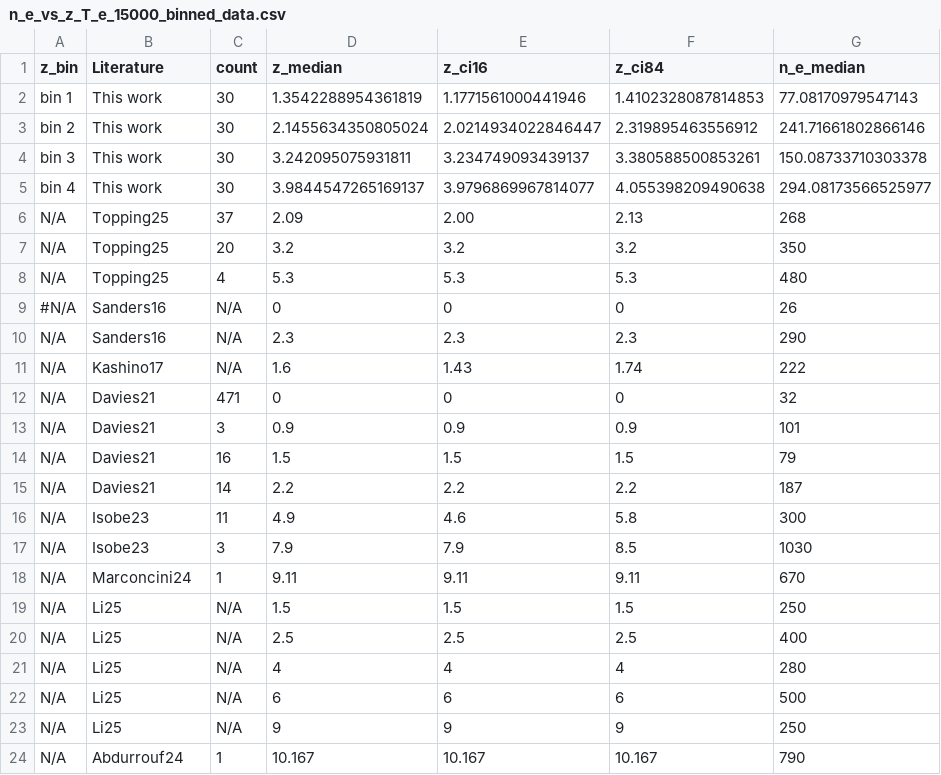
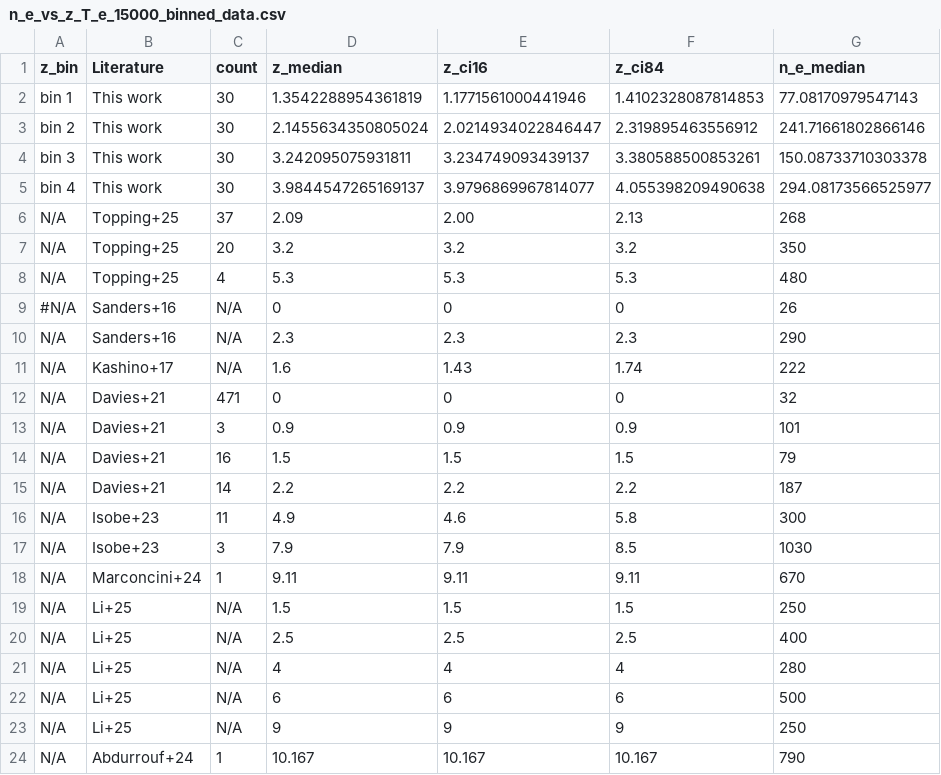
Before and after one commit to David-Clayton/MPhys-Project-2026-27, a CSV file: SII_Fitting_and_Densities/n_e_vs_z_T_e_15000_binned_data.csv, drawn as a sheet; only a part is shown; the diff names each change by its address in the sheet, - before the commit and + after, or states it on an @@ line.

```diff
--- a/SII_Fitting_and_Densities/n_e_vs_z_T_e_15000_binned_data.csv
+++ b/SII_Fitting_and_Densities/n_e_vs_z_T_e_15000_binned_data.csv
-B6:B8 (Literature): Topping25
+B6:B8 (Literature): Topping+25
-B9:B10 (Literature): Sanders16
+B9:B10 (Literature): Sanders+16
-B11 (Literature): Kashino17
+B11 (Literature): Kashino+17
-B12:B15 (Literature): Davies21
+B12:B15 (Literature): Davies+21
-B16:B17 (Literature): Isobe23
+B16:B17 (Literature): Isobe+23
-B18 (Literature): Marconcini24
+B18 (Literature): Marconcini+24
-B19:B23 (Literature): Li25
+B19:B23 (Literature): Li+25
-B24 (Literature): Abdurrouf24
+B24 (Literature): Abdurrouf+24
```
Also changed, not shown: 11 other files.
